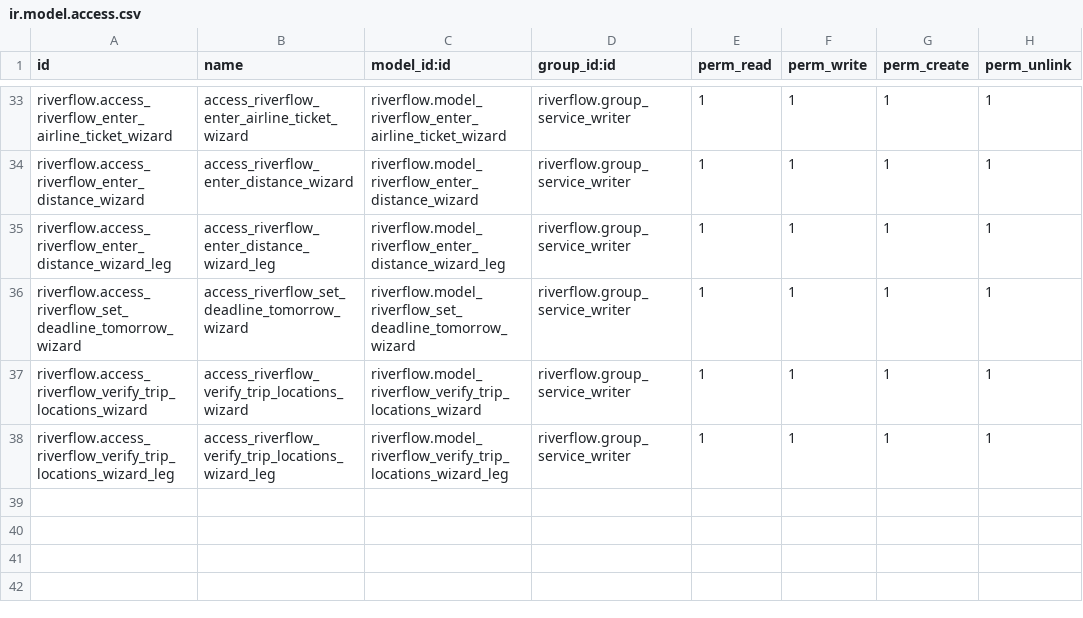
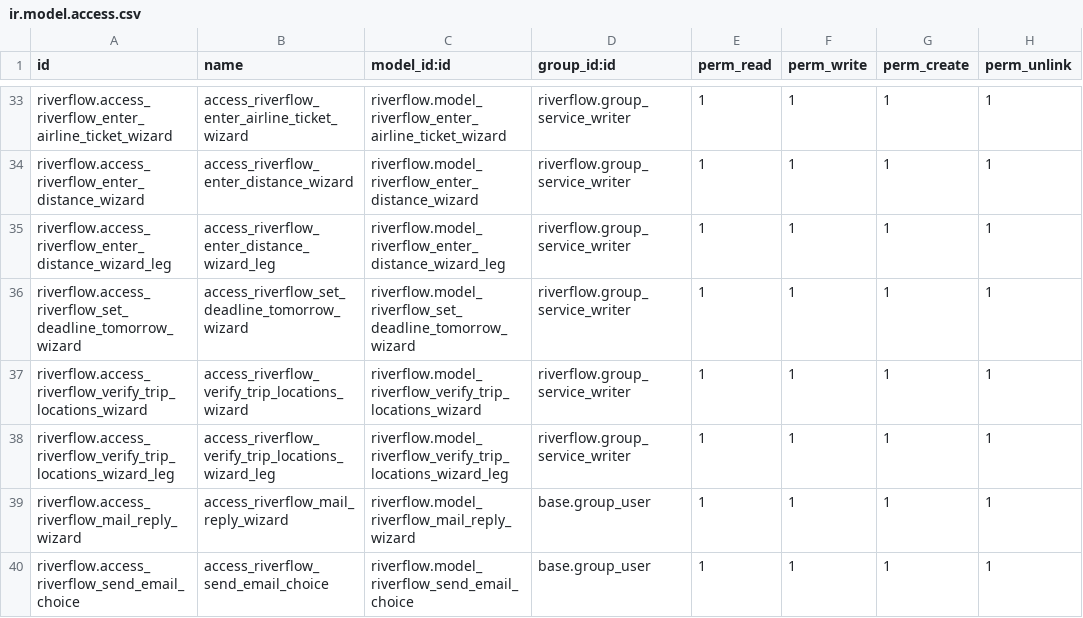
Before and after one commit to otenycom/otenydoo, a CSV file: riverflow/security/ir.model.access.csv, drawn as a sheet; only a part is shown, gaps mark what is left out.

Commit message:
riverflow: Send Email replaces Send message in the chatter of riverflow records and contacts. Without an incoming e-mail it opens the e-mail transition of the state, a choice (with Other e-mail next to a document), or a new Send Email service made only on send; with one it opens the reply wizard, which answers the sender, keeps the state and marks the e-mails reviewed. The writer is never a recipient; Reply All and Forward are hidden there; an invoice keeps Send message with a guard against an empty To; contacts get a Services tab. Plan chatter-send-message.md, 10 tests.

```diff
--- a/riverflow/security/ir.model.access.csv
+++ b/riverflow/security/ir.model.access.csv
@@ -38 +38,3 @@ riverflow.access_riverflow_verify_trip_locations_wizard,access_riverflow_verify_
 riverflow.access_riverflow_verify_trip_locations_wizard_leg,access_riverflow_verify_trip_locations_wizard_leg,riverflow.model_riverflow_verify_trip_locations_wizard_leg,riverflow.group_service_writer,1,1,1,1
+riverflow.access_riverflow_mail_reply_wizard,access_riverflow_mail_reply_wizard,riverflow.model_riverflow_mail_reply_wizard,base.group_user,1,1,1,1
+riverflow.access_riverflow_send_email_choice,access_riverflow_send_email_choice,riverflow.model_riverflow_send_email_choice,base.group_user,1,1,1,1
```
Also changed, not shown: 23 other files.
